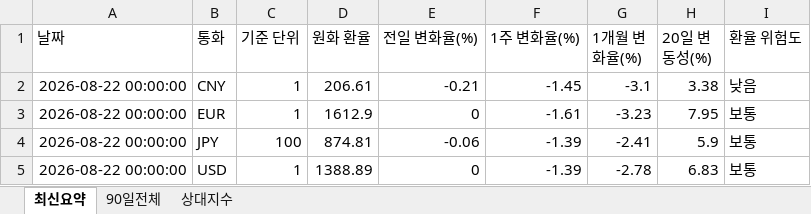
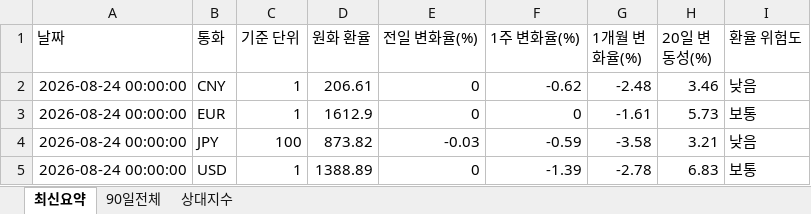
Before and after one commit to wnsdnjs867-svg/4-, an Excel workbook: trade_fx_dashboard.xlsx, sheet 최신요약, drawn as a sheet; values as stored, in another font and other column widths than the file's, no borders; the diff names each change by its address in the sheet, - before the commit and + after, or states it on an @@ line.

```diff
--- a/trade_fx_dashboard.xlsx (sheet 최신요약)
+++ b/trade_fx_dashboard.xlsx (sheet 최신요약)
-A2:A5 (날짜): 2026-08-22 00:00:00
+A2:A5 (날짜): 2026-08-24 00:00:00
-E2 (전일 변화율(%)): -0.21
+E2 (전일 변화율(%)): 0
-F2 (1주 변화율(%)): -1.45
+F2 (1주 변화율(%)): -0.62
-G2 (1개월 변화율(%)): -3.1
+G2 (1개월 변화율(%)): -2.48
-H2 (20일 변동성(%)): 3.38
+H2 (20일 변동성(%)): 3.46
-F3 (1주 변화율(%)): -1.61
+F3 (1주 변화율(%)): 0
-G3 (1개월 변화율(%)): -3.23
+G3 (1개월 변화율(%)): -1.61
-H3 (20일 변동성(%)): 7.95
+H3 (20일 변동성(%)): 5.73
-D4 (원화 환율): 874.81
+D4 (원화 환율): 873.82
-E4 (전일 변화율(%)): -0.06
+E4 (전일 변화율(%)): -0.03
-F4 (1주 변화율(%)): -1.39
+F4 (1주 변화율(%)): -0.59
-G4 (1개월 변화율(%)): -2.41
+G4 (1개월 변화율(%)): -3.58
-H4 (20일 변동성(%)): 5.9
+H4 (20일 변동성(%)): 3.21
-I4 (환율 위험도): 보통
+I4 (환율 위험도): 낮음
```
Also changed, not shown: sheet 상대지수, sheet 90일전체, 1 other file.
